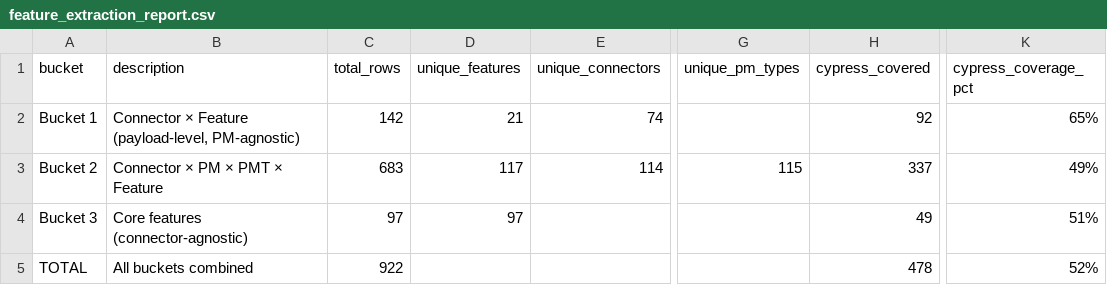
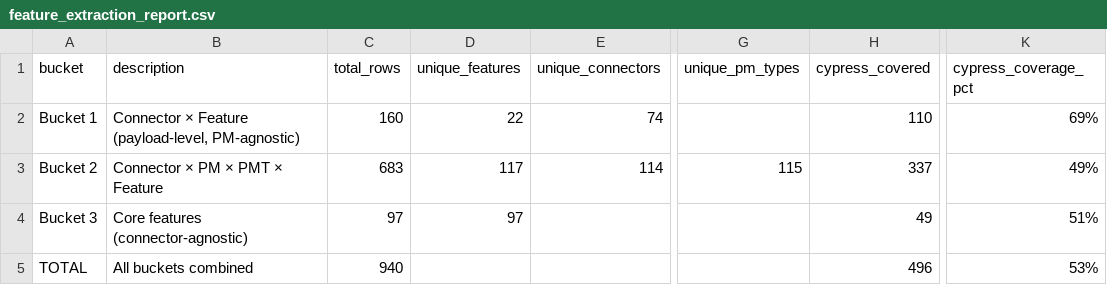
Before and after one commit to Arvuno/hyperswitch, a CSV file: feature_extraction_report.csv, drawn as a sheet; only a part is shown, gaps mark what is left out; the diff names each change by its address in the sheet, - before the commit and + after, or states it on an @@ line.

```diff
--- a/feature_extraction_report.csv
+++ b/feature_extraction_report.csv
-C2 (total_rows): 142
+C2 (total_rows): 160
-D2 (unique_features): 21
+D2 (unique_features): 22
-H2 (cypress_covered): 92
+H2 (cypress_covered): 110
-K2 (cypress_coverage_pct): 65%
+K2 (cypress_coverage_pct): 69%
-C5 (total_rows): 922
+C5 (total_rows): 940
-H5 (cypress_covered): 478
+H5 (cypress_covered): 496
-K5 (cypress_coverage_pct): 52%
+K5 (cypress_coverage_pct): 53%
```
Also changed, not shown: bucket_1_connector_features.csv, cypress_test_history.csv, 5 other files.
